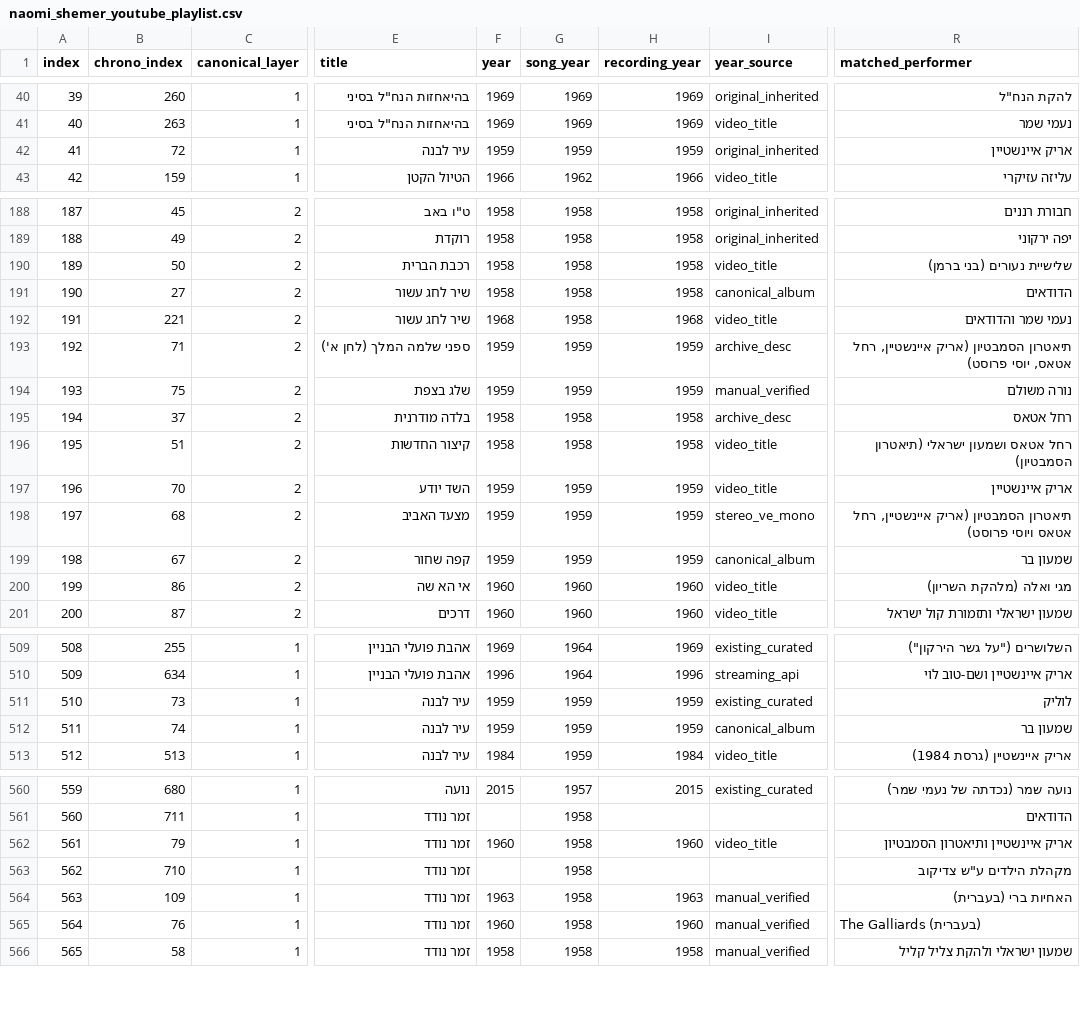
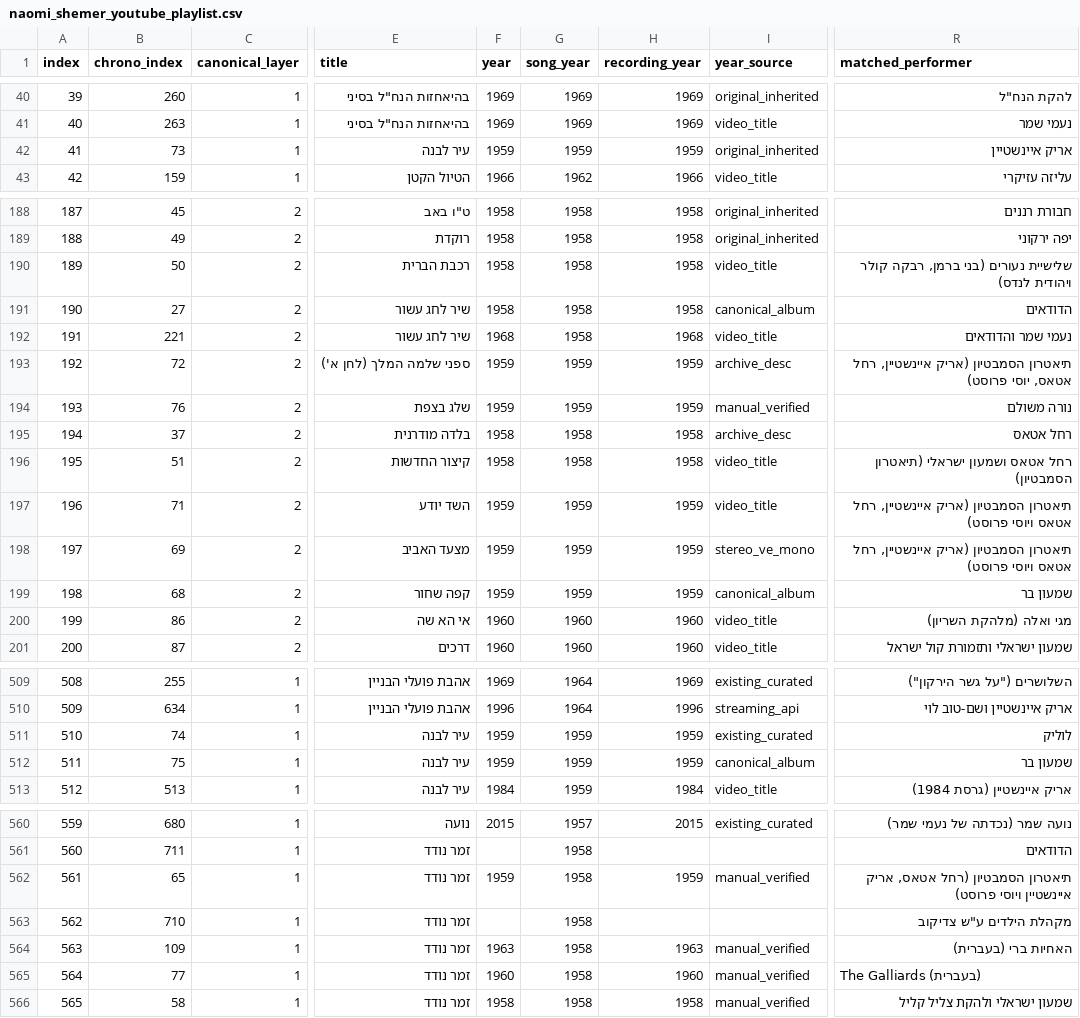
Before and after one commit to DMTsurel/playlists, a CSV file: naomi-shemer/naomi_shemer_youtube_playlist.csv, drawn as a sheet; only a part is shown, gaps mark what is left out; the diff covers the shown part only; the diff names each change by its address in the sheet, - before the commit and + after, or states it on an @@ line.

```diff
--- a/naomi-shemer/naomi_shemer_youtube_playlist.csv
+++ b/naomi-shemer/naomi_shemer_youtube_playlist.csv
-B42 (chrono_index): 72
+B42 (chrono_index): 73
-R190 (matched_performer): שלישיית נעורים (בני ברמן)
+R190 (matched_performer): שלישיית נעורים (בני ברמן, רבקה קולר ויהודית לנדס)
-B193 (chrono_index): 71
+B193 (chrono_index): 72
-B194 (chrono_index): 75
+B194 (chrono_index): 76
-B197 (chrono_index): 70
+B197 (chrono_index): 71
-R197 (matched_performer): אריק איינשטיין
+R197 (matched_performer): תיאטרון הסמבטיון (אריק איינשטיין, רחל אטאס ויוסי פרוסט)
-B198 (chrono_index): 68
+B198 (chrono_index): 69
-B199 (chrono_index): 67
+B199 (chrono_index): 68
-B511 (chrono_index): 73
+B511 (chrono_index): 74
-B512 (chrono_index): 74
+B512 (chrono_index): 75
-B562 (chrono_index): 79
+B562 (chrono_index): 65
-F562 (year): 1960
+F562 (year): 1959
-H562 (recording_year): 1960
+H562 (recording_year): 1959
-I562 (year_source): video_title
+I562 (year_source): manual_verified
-R562 (matched_performer): אריק איינשטיין ותיאטרון הסמבטיון
+R562 (matched_performer): תיאטרון הסמבטיון (רחל אטאס, אריק איינשטיין ויוסי פרוסט)
-B565 (chrono_index): 76
+B565 (chrono_index): 77
```
Also changed, not shown: 6 edited cells elsewhere in this file, naomi-shemer/naomi_shemer_streaming_import.csv, 8 other files.
